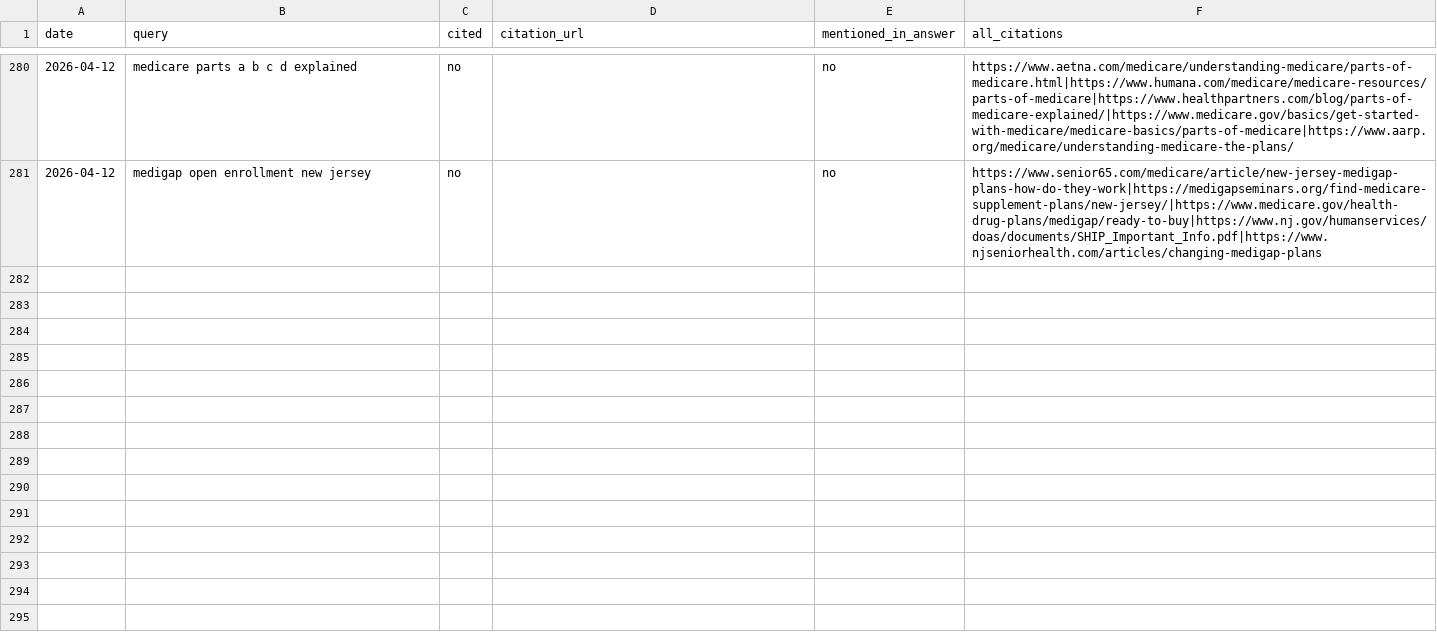
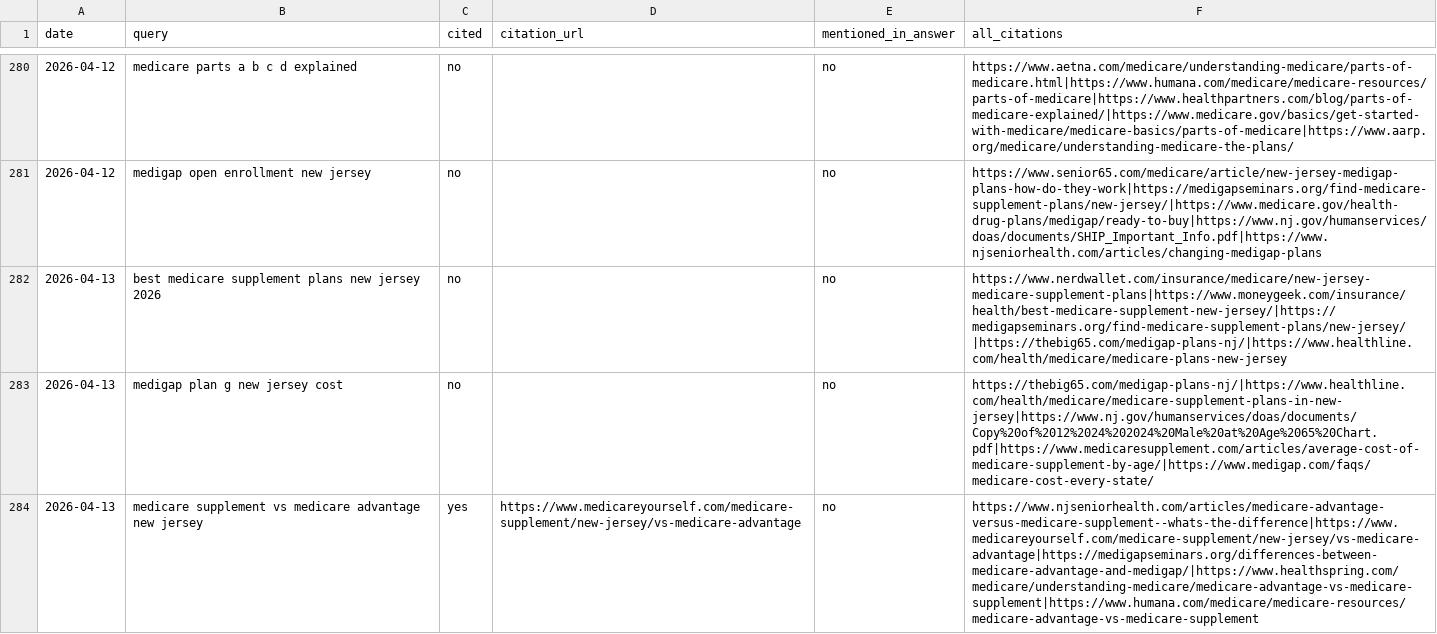
Before and after one commit to ekmagent/EKMMain, a TSV file: citation-log.tsv, drawn as a sheet; only a part is shown, gaps mark what is left out; the diff covers the shown part only; the diff names each change by its address in the sheet, - before the commit and + after, or states it on an @@ line.

```diff
--- a/citation-log.tsv
+++ b/citation-log.tsv
+row 282: 2026-04-13 | best medicare supplement plans new jersey 2026 | no |  | no | https://www.nerdwallet.com/insurance/medicare/new-jersey-medicare-supplement-plans|https://www.moneygeek.com/insurance/health/best-medicare-supplement-new-jersey/|https://medigapseminars.org/find-medicare-supplement-plans/new-jersey/|https://thebig65.com/medigap-plans-nj/|https://www.healthline.com/health/medicare/medicare-plans-new-jersey
+row 283: 2026-04-13 | medigap plan g new jersey cost | no |  | no | https://thebig65.com/medigap-plans-nj/|https://www.healthline.com/health/medicare/medicare-supplement-plans-in-new-jersey|https://www.nj.gov/humanservices/doas/documents/Copy%20of%2012%2024%202024%20Male%20at%20Age%2065%20Chart.pdf|https://www.medicaresupplement.com/articles/average-cost-of-medicare-supplement-by-age/|https://www.medigap.com/faqs/medicare-cost-every-state/
+row 284: 2026-04-13 | medicare supplement vs medicare advantage new jersey | yes | https://www.medicareyourself.com/medicare-supplement/new-jersey/vs-medicare-advantage | no | https://www.njseniorhealth.com/articles/medicare-advantage-versus-medicare-supplement--whats-the-difference|https://www.medicareyourself.com/medicare-supplement/new-jersey/vs-medicare-advantage|https://medigapseminars.org/differences-between-medicare-advantage-and-medigap/|https://www.healthspring.com/medicare/understanding-medicare/medicare-advantage-vs-medicare-supplement|https://www.humana.com/medicare/medicare-resources/medicare-advantage-vs-medicare-supplement
```
Also changed, not shown: 7 added rows elsewhere in this file, serp-log.tsv, 1 other file.
